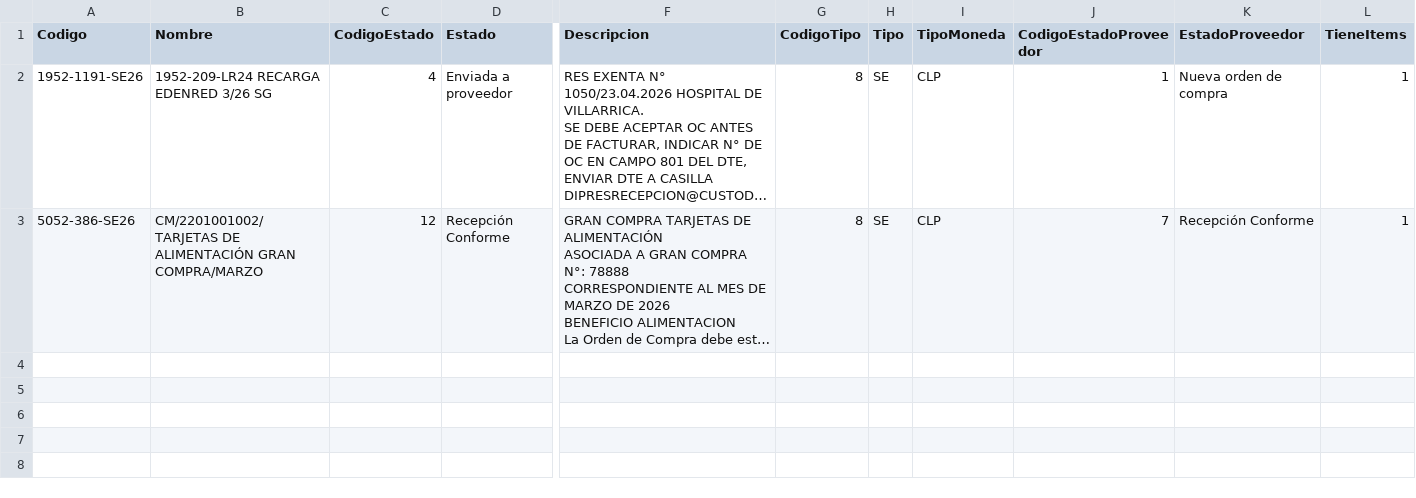
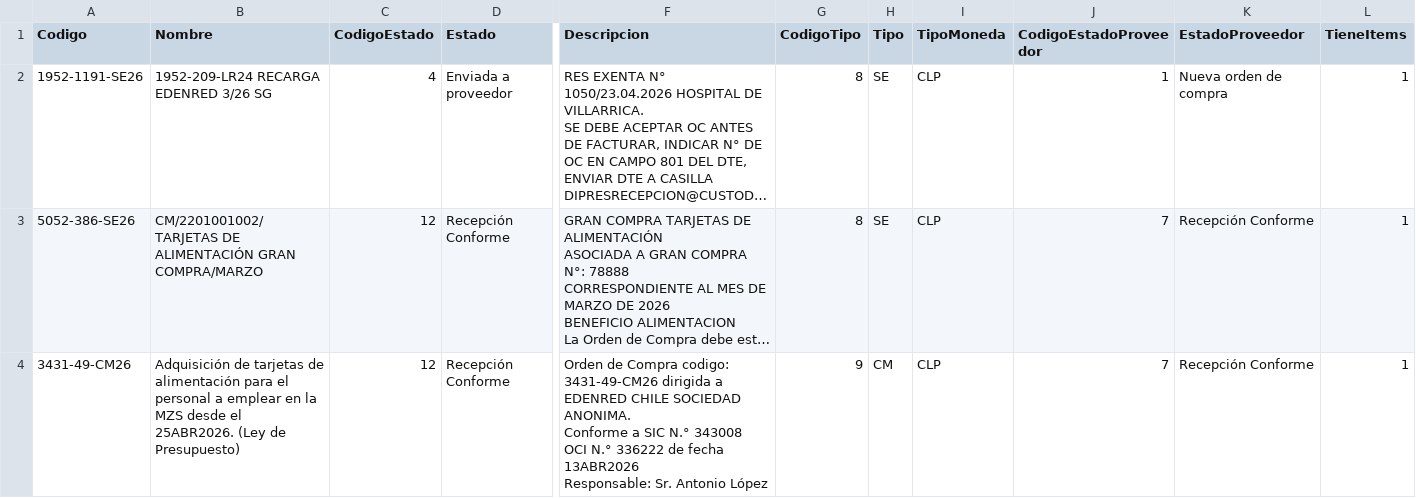
Before and after one commit to hurtadodaniel/mp, a CSV file: data/ordenes_detalle.csv, drawn as a sheet; only a part is shown, gaps mark what is left out; long unchanged cells end in …; rows hold the shown columns only; ↵ is a line break in a cell; the diff names each change by its address in the sheet, - before the commit and + after, or states it on an @@ line.

```diff
--- a/data/ordenes_detalle.csv
+++ b/data/ordenes_detalle.csv
+row 4: 3431-49-CM26 | Adquisición de tarjetas de alimentación para el personal a emplear en la MZS desde el 25ABR2026. (Ley de Presupuesto) | 12 | Recepción Conforme | Orden de Compra codigo: 3431-49-CM26 dirigida a EDENRED CHILE SOCIEDAD ANONIMA. ↵ Conforme a SIC N.° 343008 ↵ OCI N.° 336222 de fecha 13ABR2026 ↵ Responsable: Sr. Antonio López | 9 | CM | CLP | 7 | Recepción Conforme | 1
```
Also changed, not shown: data/ordenes_listado.csv, 1 other file.
